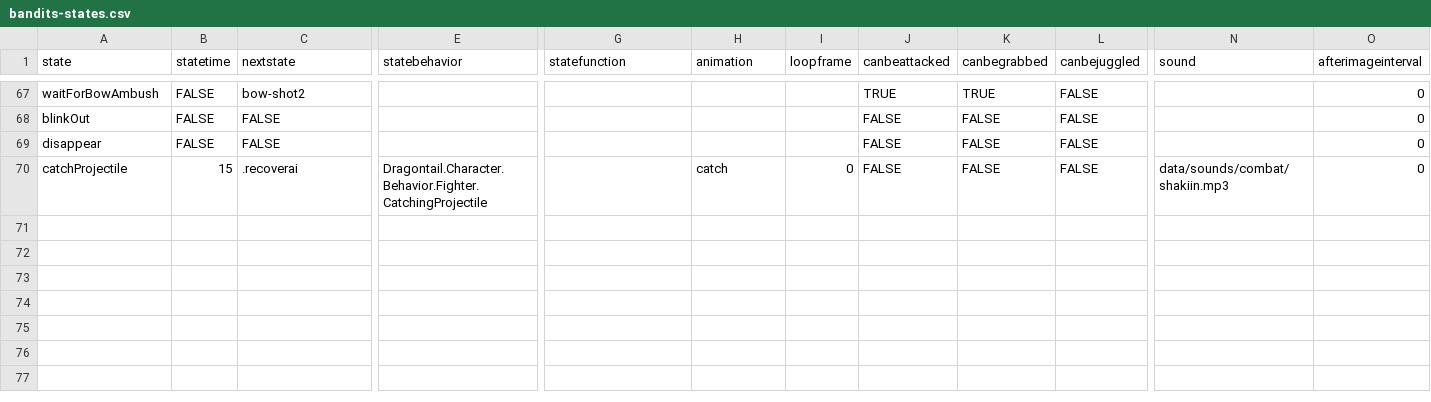
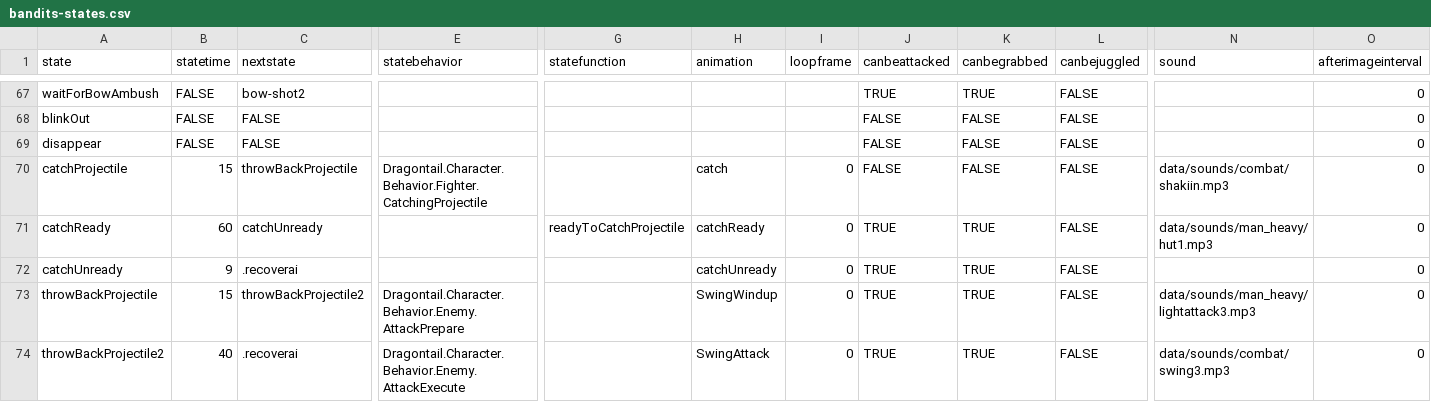
Before and after one commit to IoriBranford/dragontail, a CSV file: game/data/database/bandits-states.csv, drawn as a sheet; only a part is shown, gaps mark what is left out; rows hold the shown columns only; the diff names each change by its address in the sheet, - before the commit and + after, or states it on an @@ line.

Commit message:
catchReady, catchUnready, and throwBackProjectile states

```diff
--- a/game/data/database/bandits-states.csv
+++ b/game/data/database/bandits-states.csv
-C70 (nextstate): .recoverai
+C70 (nextstate): throwBackProjectile
+row 71: catchReady | 60 | catchUnready |  | readyToCatchProjectile | catchReady | 0 | TRUE | TRUE | FALSE | data/sounds/man_heavy/hut1.mp3 | 0
+row 72: catchUnready | 9 | .recoverai |  |  | catchUnready | 0 | TRUE | TRUE | FALSE |  | 0
+row 73: throwBackProjectile | 15 | throwBackProjectile2 | Dragontail.Character.Behavior.Enemy.AttackPrepare |  | SwingWindup | 0 | TRUE | TRUE | FALSE | data/sounds/man_heavy/lightattack3.mp3 | 0
+row 74: throwBackProjectile2 | 40 | .recoverai | Dragontail.Character.Behavior.Enemy.AttackExecute |  | SwingAttack | 0 | TRUE | TRUE | FALSE | data/sounds/combat/swing3.mp3 | 0
```
Also changed, not shown: game/data/database/bandits-properties.csv, 1 other file.
